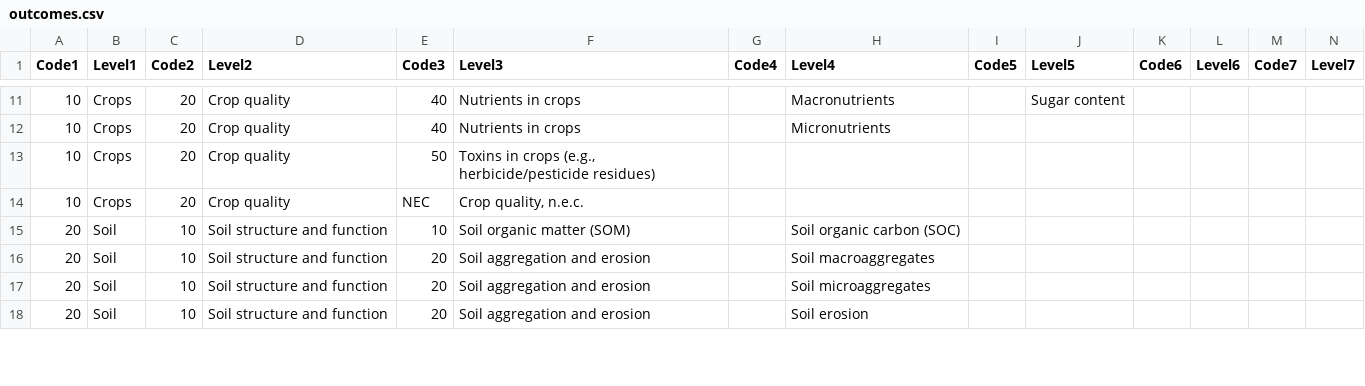
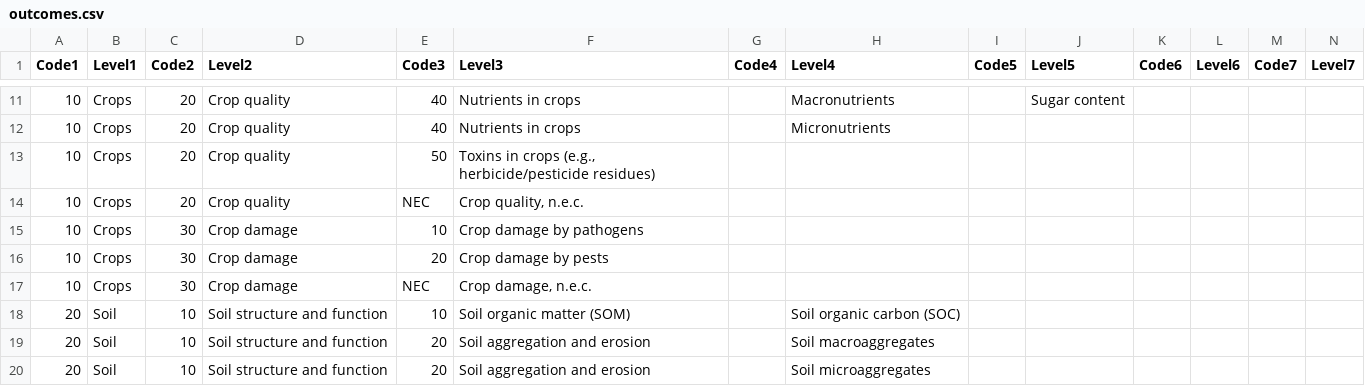
Before and after one commit to gormshackelford/metadataset, a CSV file: publications/data/outcomes.csv, drawn as a sheet; only a part is shown, gaps mark what is left out; the shorter side is filled out with more unchanged rows; the diff names each change by its address in the sheet, - before the commit and + after, or states it on an @@ line.

```diff
--- a/publications/data/outcomes.csv
+++ b/publications/data/outcomes.csv
+row 15: 10 | Crops | 30 | Crop damage | 10 | Crop damage by pathogens
+row 16: 10 | Crops | 30 | Crop damage | 20 | Crop damage by pests
+row 17: 10 | Crops | 30 | Crop damage | NEC | Crop damage, n.e.c.
```
Also changed, not shown: 2 other files.
